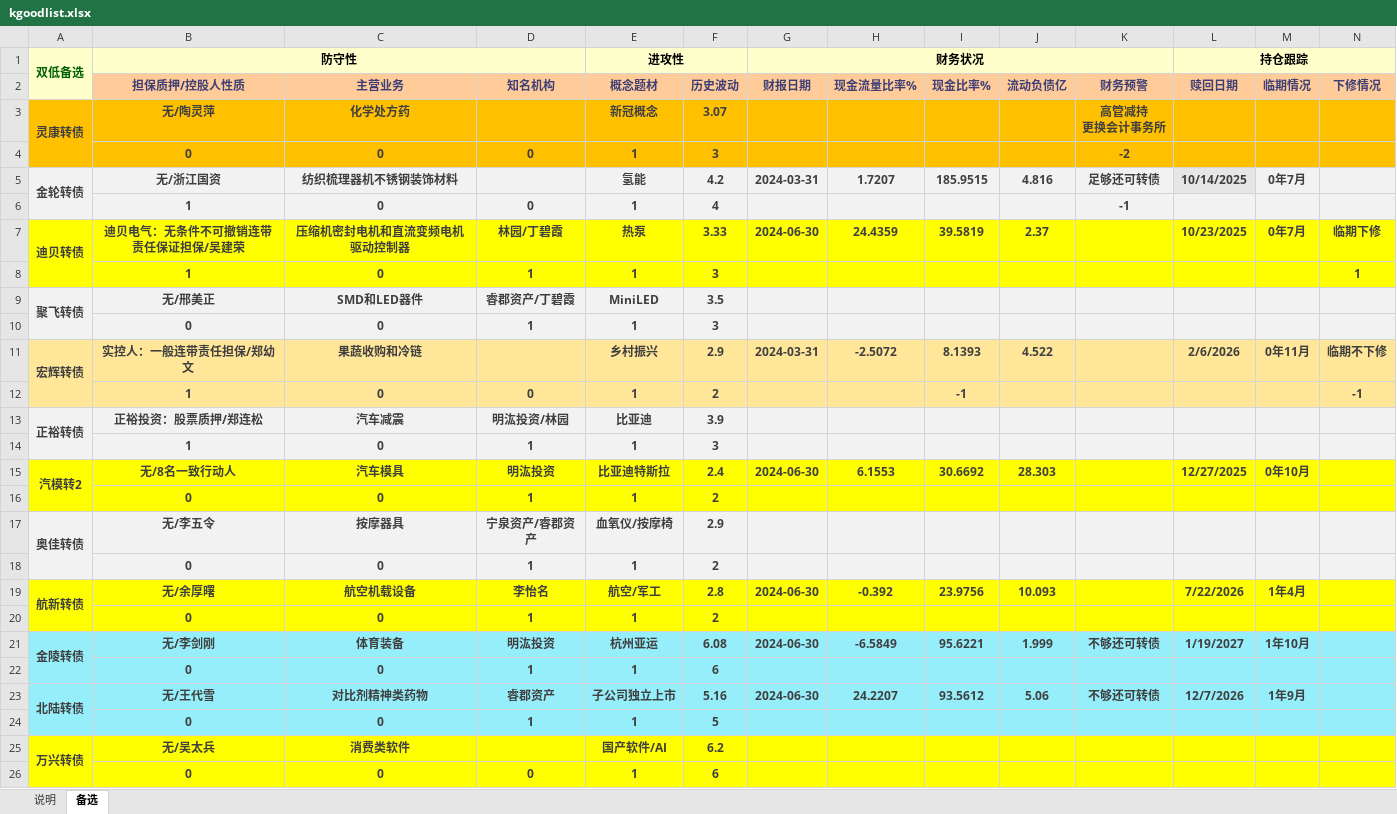
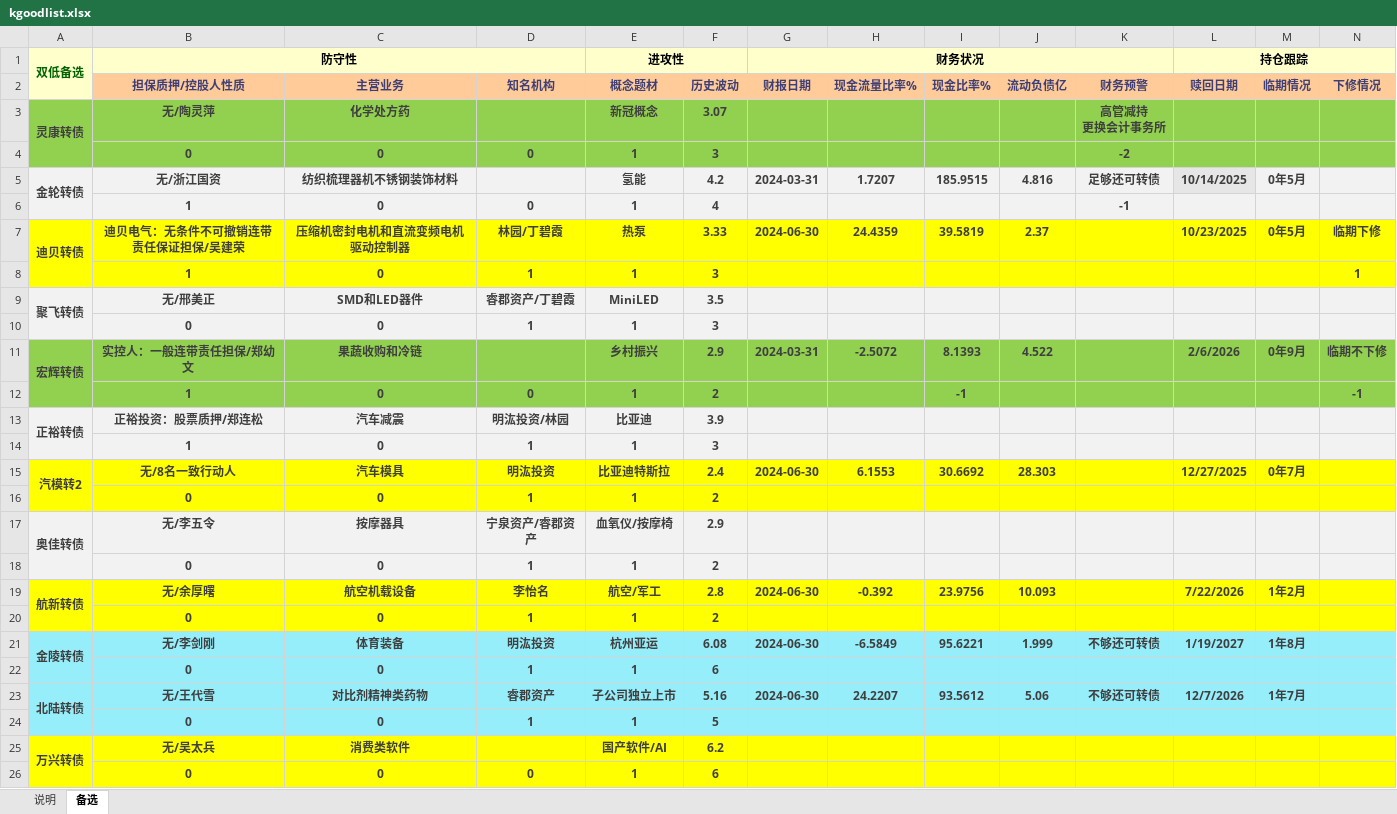
Before and after one commit to xiushu2012/Harpoon, an Excel workbook: kgoodlist.xlsx, sheet 备选, drawn as a sheet; only a part is shown; values as stored, in another font and other column widths than the file's, no borders; the diff covers the shown part only; the diff names each change by its address in the sheet, - before the commit and + after, or states it on an @@ line.

```diff
--- a/kgoodlist.xlsx (sheet 备选)
+++ b/kgoodlist.xlsx (sheet 备选)
-A3:N4 fill: #FFC000
+A3:N4 fill: #92D050
-M5 (临期情况): 0年7月
+M5 (临期情况): 0年5月
-M7 (临期情况): 0年7月
+M7 (临期情况): 0年5月
-A11:N12 fill: #FFE699
+A11:N12 fill: #92D050
-M11 (临期情况): 0年11月
+M11 (临期情况): 0年9月
-M15 (临期情况): 0年10月
+M15 (临期情况): 0年7月
-M19 (临期情况): 1年4月
+M19 (临期情况): 1年2月
-M21 (临期情况): 1年10月
+M21 (临期情况): 1年8月
-M23 (临期情况): 1年9月
+M23 (临期情况): 1年7月
```
Also changed, not shown: 4 added rows, 2 removed rows, 21 edited cells and cell formats elsewhere in this sheet, formulas that keep their value.
